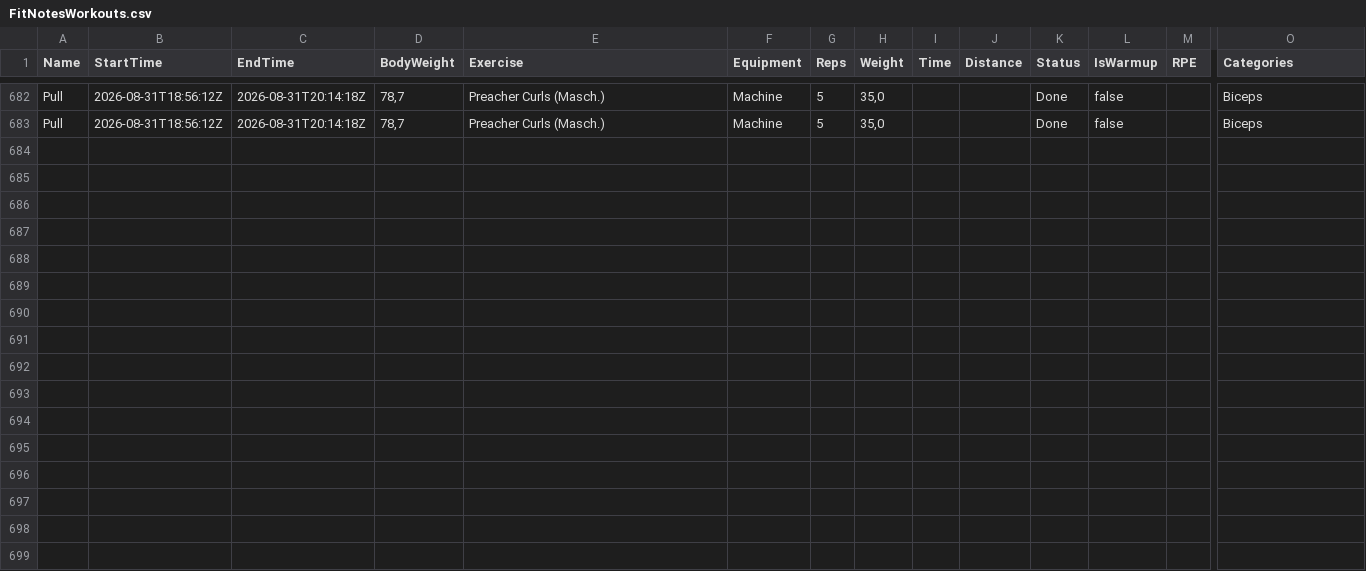
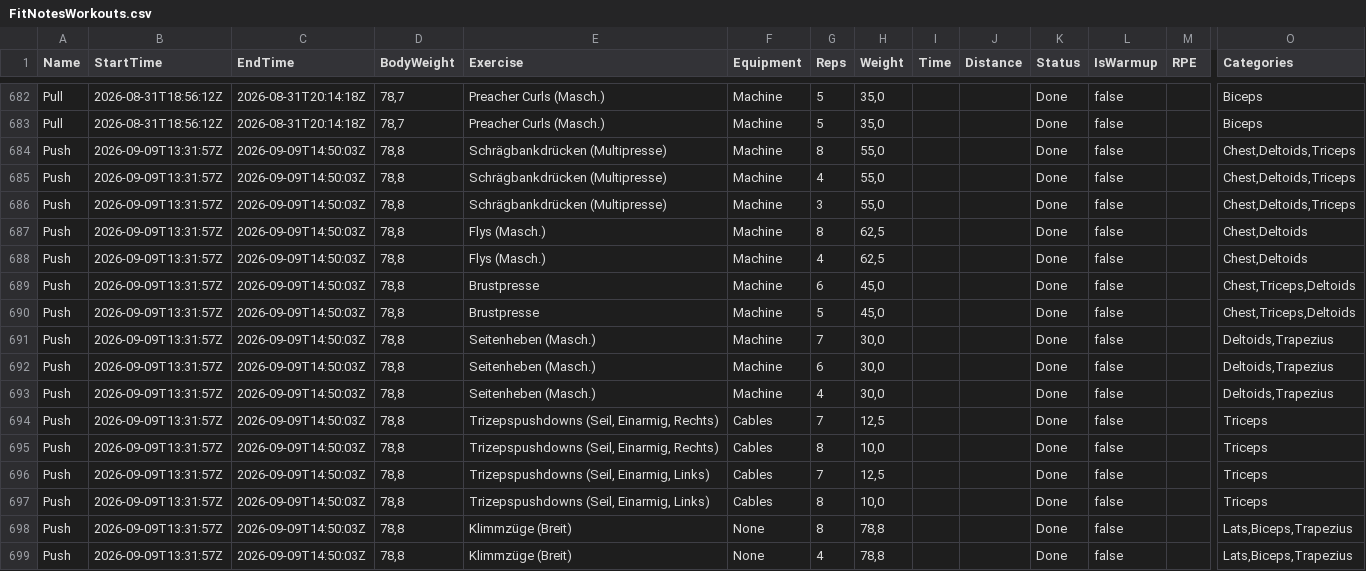
Before and after one commit to Lostpold88/gym-analyse, a CSV file: FitNotesWorkouts.csv, drawn as a sheet; only a part is shown, gaps mark what is left out; rows hold the shown columns only; the diff names each change by its address in the sheet, - before the commit and + after, or states it on an @@ line.

Commit message:
Stand aktualisiert

```diff
--- a/FitNotesWorkouts.csv
+++ b/FitNotesWorkouts.csv
+row 684: Push | 2026-09-09T13:31:57Z | 2026-09-09T14:50:03Z | 78,8 | Schrägbankdrücken (Multipresse) | Machine | 8 | 55,0 |  |  | Done | false |  | Chest,Deltoids,Triceps
+row 685: Push | 2026-09-09T13:31:57Z | 2026-09-09T14:50:03Z | 78,8 | Schrägbankdrücken (Multipresse) | Machine | 4 | 55,0 |  |  | Done | false |  | Chest,Deltoids,Triceps
+row 686: Push | 2026-09-09T13:31:57Z | 2026-09-09T14:50:03Z | 78,8 | Schrägbankdrücken (Multipresse) | Machine | 3 | 55,0 |  |  | Done | false |  | Chest,Deltoids,Triceps
+row 687: Push | 2026-09-09T13:31:57Z | 2026-09-09T14:50:03Z | 78,8 | Flys (Masch.) | Machine | 8 | 62,5 |  |  | Done | false |  | Chest,Deltoids
+row 688: Push | 2026-09-09T13:31:57Z | 2026-09-09T14:50:03Z | 78,8 | Flys (Masch.) | Machine | 4 | 62,5 |  |  | Done | false |  | Chest,Deltoids
+row 689: Push | 2026-09-09T13:31:57Z | 2026-09-09T14:50:03Z | 78,8 | Brustpresse | Machine | 6 | 45,0 |  |  | Done | false |  | Chest,Triceps,Deltoids
+row 690: Push | 2026-09-09T13:31:57Z | 2026-09-09T14:50:03Z | 78,8 | Brustpresse | Machine | 5 | 45,0 |  |  | Done | false |  | Chest,Triceps,Deltoids
+row 691: Push | 2026-09-09T13:31:57Z | 2026-09-09T14:50:03Z | 78,8 | Seitenheben (Masch.) | Machine | 7 | 30,0 |  |  | Done | false |  | Deltoids,Trapezius
+row 692: Push | 2026-09-09T13:31:57Z | 2026-09-09T14:50:03Z | 78,8 | Seitenheben (Masch.) | Machine | 6 | 30,0 |  |  | Done | false |  | Deltoids,Trapezius
+row 693: Push | 2026-09-09T13:31:57Z | 2026-09-09T14:50:03Z | 78,8 | Seitenheben (Masch.) | Machine | 4 | 30,0 |  |  | Done | false |  | Deltoids,Trapezius
+row 694: Push | 2026-09-09T13:31:57Z | 2026-09-09T14:50:03Z | 78,8 | Trizepspushdowns (Seil, Einarmig, Rechts) | Cables | 7 | 12,5 |  |  | Done | false |  | Triceps
+row 695: Push | 2026-09-09T13:31:57Z | 2026-09-09T14:50:03Z | 78,8 | Trizepspushdowns (Seil, Einarmig, Rechts) | Cables | 8 | 10,0 |  |  | Done | false |  | Triceps
+row 696: Push | 2026-09-09T13:31:57Z | 2026-09-09T14:50:03Z | 78,8 | Trizepspushdowns (Seil, Einarmig, Links) | Cables | 7 | 12,5 |  |  | Done | false |  | Triceps
+row 697: Push | 2026-09-09T13:31:57Z | 2026-09-09T14:50:03Z | 78,8 | Trizepspushdowns (Seil, Einarmig, Links) | Cables | 8 | 10,0 |  |  | Done | false |  | Triceps
+row 698: Push | 2026-09-09T13:31:57Z | 2026-09-09T14:50:03Z | 78,8 | Klimmzüge (Breit) | None | 8 | 78,8 |  |  | Done | false |  | Lats,Biceps,Trapezius
+row 699: Push | 2026-09-09T13:31:57Z | 2026-09-09T14:50:03Z | 78,8 | Klimmzüge (Breit) | None | 4 | 78,8 |  |  | Done | false |  | Lats,Biceps,Trapezius
```
